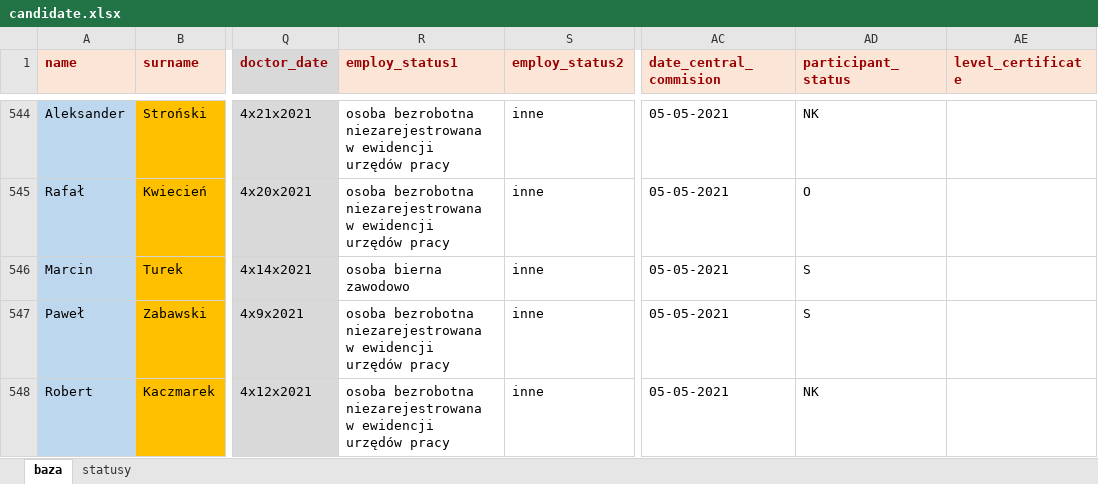
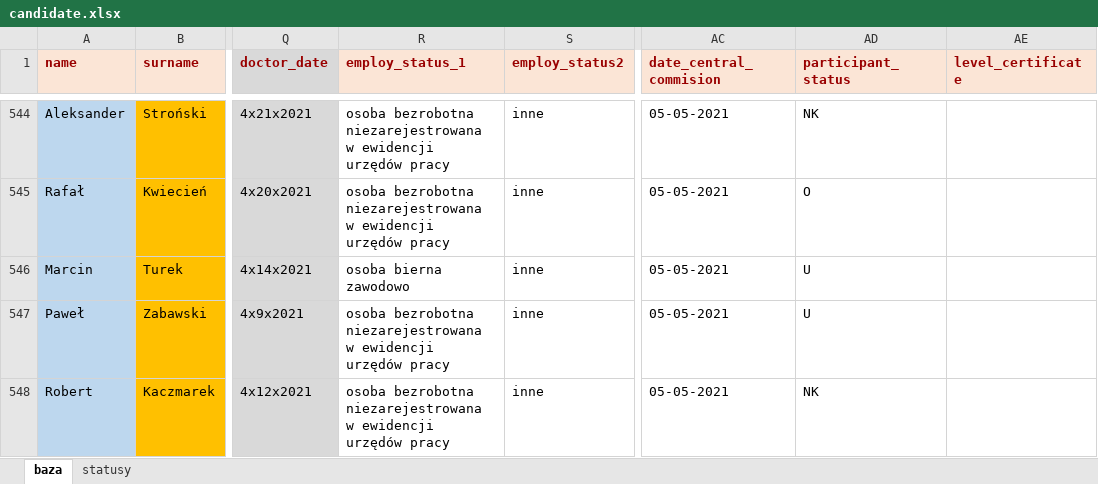
Before and after one commit to johnstewart0820/lumen_backend_pfron, an Excel workbook: storage/app/candidate.xlsx, sheet baza, drawn as a sheet; only a part is shown, gaps mark what is left out; values as stored, in another font and other column widths than the file's, no borders; the diff covers the shown part only; the diff names each change by its address in the sheet, - before the commit and + after, or states it on an @@ line.

```diff
--- a/storage/app/candidate.xlsx (sheet baza)
+++ b/storage/app/candidate.xlsx (sheet baza)
-R1: employ_status1
+R1: employ_status_1
-AD546:AD547 (participant_status): S
+AD546:AD547 (participant_status): U
```
Also changed, not shown: 2 added rows and 13 edited cells elsewhere in this sheet, 1 other file.
